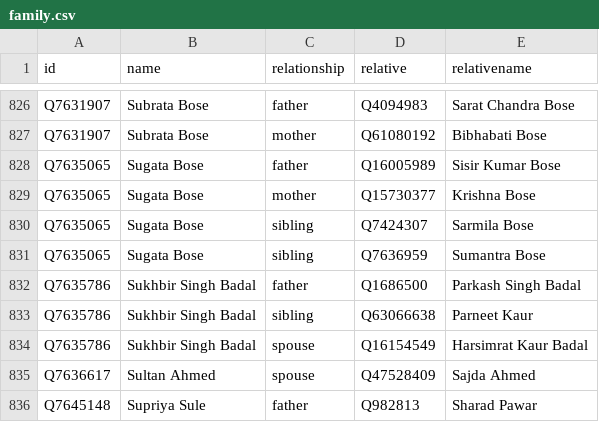
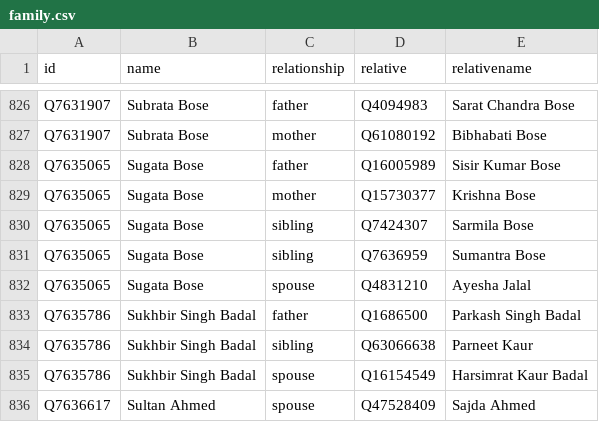
Before and after one commit to every-politician-scrapers/india-ministers, a CSV file: html/family.csv, drawn as a sheet; only a part is shown, gaps mark what is left out; the shorter side is filled out with more unchanged rows; the diff names each change by its address in the sheet, - before the commit and + after, or states it on an @@ line.

```diff
--- a/html/family.csv
+++ b/html/family.csv
+row 832: Q7635065 | Sugata Bose | spouse | Q4831210 | Ayesha Jalal
```
Also changed, not shown: html/current.csv, html/holders21.csv, 1 other file.
